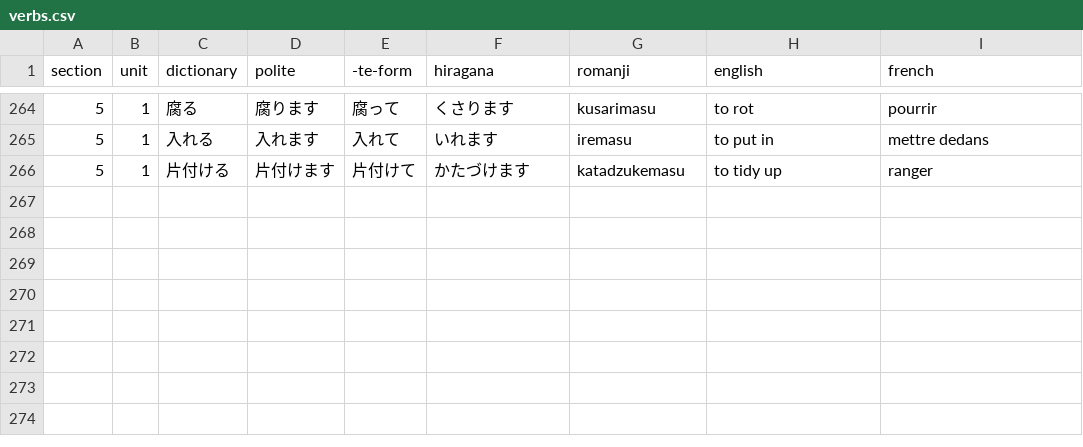
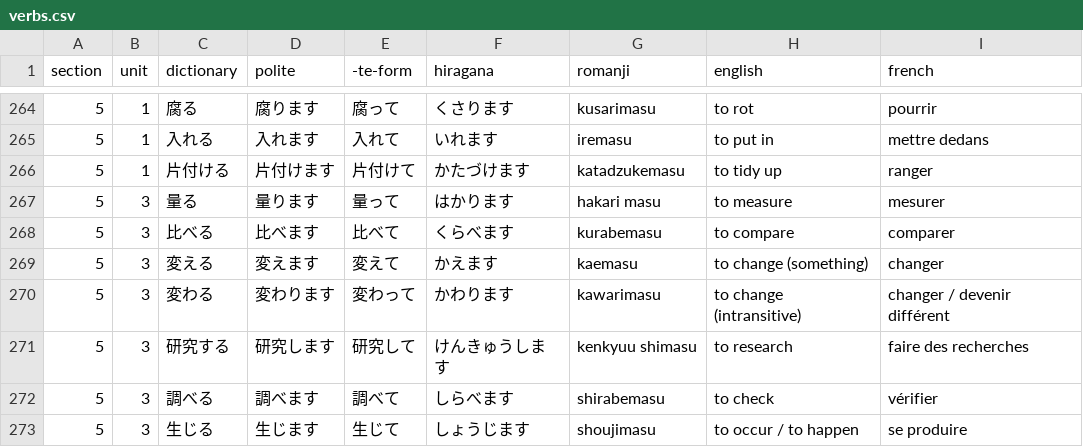
Before and after one commit to f-nicolai/japanese_leanring, a CSV file: data/verbs.csv, drawn as a sheet; only a part is shown, gaps mark what is left out.

```diff
--- a/data/verbs.csv
+++ b/data/verbs.csv
@@ -266 +266,8 @@
 5;1;片付ける;片付けます;片付けて;かたづけます;katadzukemasu;to tidy up;ranger
+5;3;量る;量ります;量って;はかります;hakari masu;to measure;mesurer
+5;3;比べる;比べます;比べて;くらべます;kurabemasu;to compare;comparer
+5;3;変える;変えます;変えて;かえます;kaemasu;to change (something);changer
+5;3;変わる;変わります;変わって;かわります;kawarimasu;to change (intransitive);changer / devenir différent
+5;3;研究する;研究します;研究して;けんきゅうします;kenkyuu shimasu;to research;faire des recherches
+5;3;調べる;調べます;調べて;しらべます;shirabemasu;to check;vérifier
+5;3;生じる;生じます;生じて;しょうじます;shoujimasu;to occur / to happen;se produire
```
Also changed, not shown: 2 other files.
